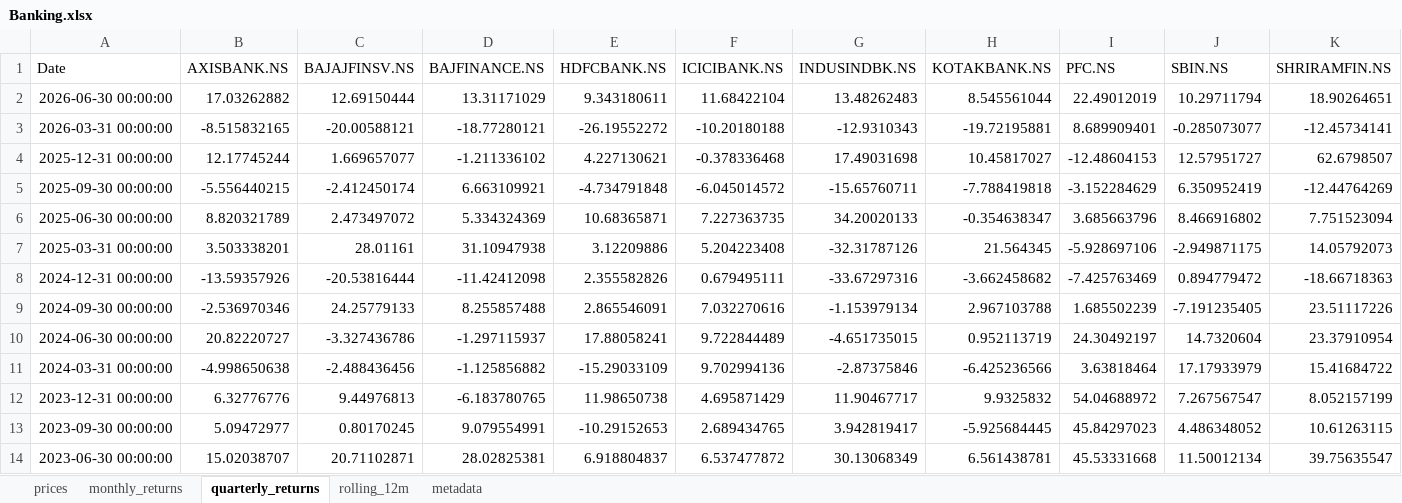
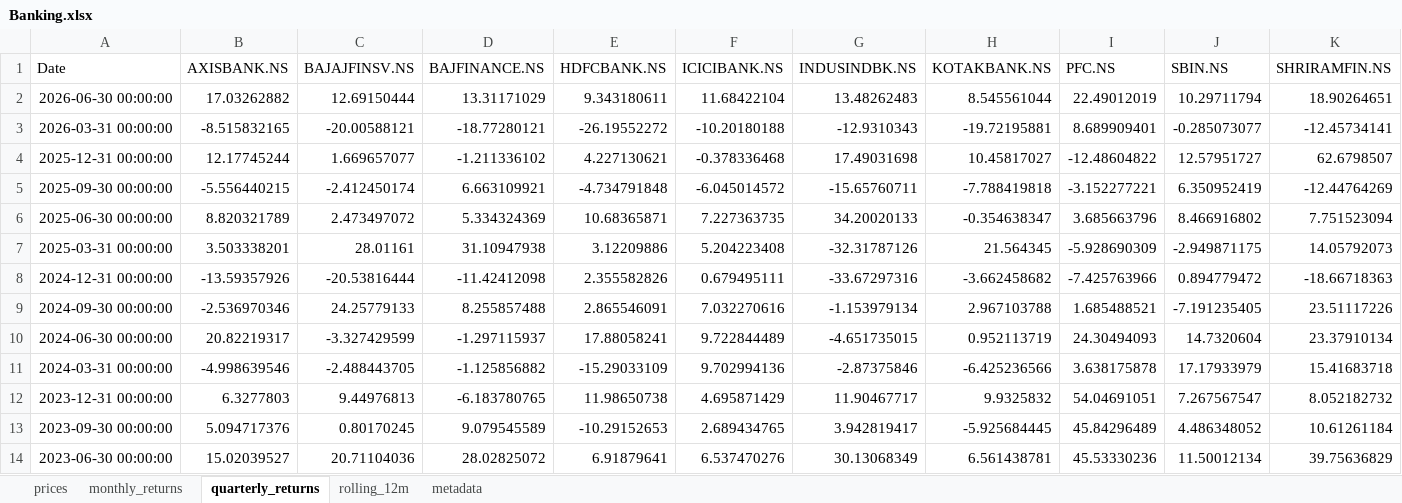
Before and after one commit to rahulshirke7951/stock-sector-dashboard, an Excel workbook: dashboards/Banking.xlsx, sheet quarterly_returns, drawn as a sheet; only a part is shown; values as stored, in another font and other column widths than the file's, no borders; conditional formats not drawn; the diff covers the shown part only; the diff names each change by its address in the sheet, - before the commit and + after, or states it on an @@ line.

```diff
--- a/dashboards/Banking.xlsx (sheet quarterly_returns)
+++ b/dashboards/Banking.xlsx (sheet quarterly_returns)
-I4 (PFC.NS): -12.48604153
+I4 (PFC.NS): -12.48604822
-I5 (PFC.NS): -3.152284629
+I5 (PFC.NS): -3.152277221
-I7 (PFC.NS): -5.928697106
+I7 (PFC.NS): -5.928690309
-I8 (PFC.NS): -7.425763469
+I8 (PFC.NS): -7.425763966
-I9 (PFC.NS): 1.685502239
+I9 (PFC.NS): 1.685488521
-B10 (AXISBANK.NS): 20.82220727
+B10 (AXISBANK.NS): 20.82219317
-C10 (BAJAJFINSV.NS): -3.327436786
+C10 (BAJAJFINSV.NS): -3.327429599
-I10 (PFC.NS): 24.30492197
+I10 (PFC.NS): 24.30494093
-K10 (SHRIRAMFIN.NS): 23.37910954
+K10 (SHRIRAMFIN.NS): 23.37910134
-B11 (AXISBANK.NS): -4.998650638
+B11 (AXISBANK.NS): -4.998639546
-C11 (BAJAJFINSV.NS): -2.488436456
+C11 (BAJAJFINSV.NS): -2.488443705
-I11 (PFC.NS): 3.63818464
+I11 (PFC.NS): 3.638175878
-K11 (SHRIRAMFIN.NS): 15.41684722
+K11 (SHRIRAMFIN.NS): 15.41683718
-B12 (AXISBANK.NS): 6.32776776
+B12 (AXISBANK.NS): 6.3277803
-I12 (PFC.NS): 54.04688972
+I12 (PFC.NS): 54.04691051
-K12 (SHRIRAMFIN.NS): 8.052157199
+K12 (SHRIRAMFIN.NS): 8.052182732
-B13 (AXISBANK.NS): 5.09472977
+B13 (AXISBANK.NS): 5.094717376
-D13 (BAJFINANCE.NS): 9.079554991
+D13 (BAJFINANCE.NS): 9.079545589
-I13 (PFC.NS): 45.84297023
+I13 (PFC.NS): 45.84296489
-K13 (SHRIRAMFIN.NS): 10.61263115
+K13 (SHRIRAMFIN.NS): 10.61261184
-B14 (AXISBANK.NS): 15.02038707
+B14 (AXISBANK.NS): 15.02039527
-C14 (BAJAJFINSV.NS): 20.71102871
+C14 (BAJAJFINSV.NS): 20.71104036
-D14 (BAJFINANCE.NS): 28.02825381
+D14 (BAJFINANCE.NS): 28.02825072
-E14 (HDFCBANK.NS): 6.918804837
+E14 (HDFCBANK.NS): 6.91879641
-F14 (ICICIBANK.NS): 6.537477872
+F14 (ICICIBANK.NS): 6.537470276
-I14 (PFC.NS): 45.53331668
+I14 (PFC.NS): 45.53330236
-K14 (SHRIRAMFIN.NS): 39.75635547
+K14 (SHRIRAMFIN.NS): 39.75636829
```
Also changed, not shown: 33 edited cells elsewhere in this sheet, sheet rolling_12m, sheet prices, sheet monthly_returns, dashboards/Energy.xlsx, dashboards/FMCG.xlsx, 7 other files.
